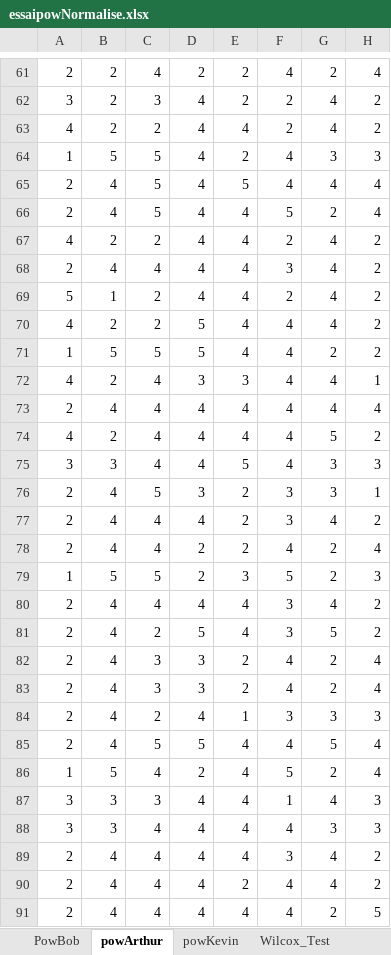
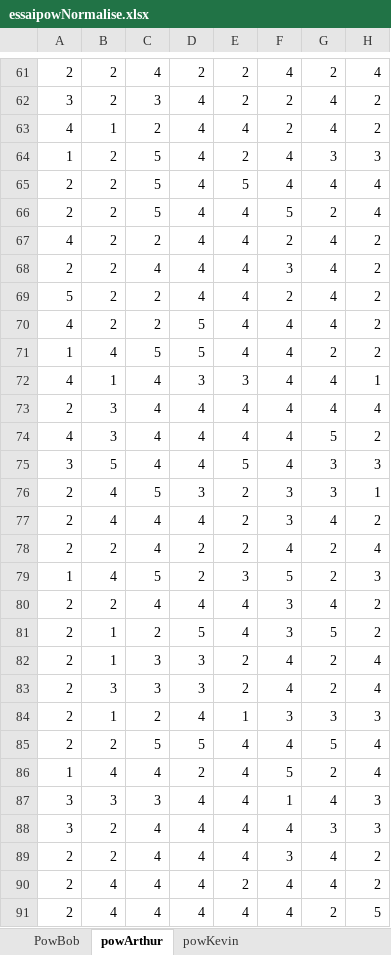
Before and after one commit to Olydia/Discolog, an Excel workbook: ToM/compVsMimic_Etude/EtudeFinale/essaipowNormalise.xlsx, sheet powArthur, drawn as a sheet; only a part is shown, gaps mark what is left out; values as stored, in another font and other column widths than the file's, no borders; removed rows and columns are numbered as before the commit, all else as after; the diff covers the shown part only; the diff names each change by its address in the sheet, - before the commit and + after, or states it on an @@ line.

```diff
--- a/ToM/compVsMimic_Etude/EtudeFinale/essaipowNormalise.xlsx (sheet powArthur)
+++ b/ToM/compVsMimic_Etude/EtudeFinale/essaipowNormalise.xlsx (sheet powArthur)
-sheet tab: Wilcox_Test
+row 63: 4 | 1 | 2 | 4 | 4 | 2 | 4 | 2
+row 64: 1 | 2 | 5 | 4 | 2 | 4 | 3 | 3
+row 65: 2 | 2 | 5 | 4 | 5 | 4 | 4 | 4
+row 66: 2 | 2 | 5 | 4 | 4 | 5 | 2 | 4
-row 64: 1 | 5 | 5 | 4 | 2 | 4 | 3 | 3
-row 65: 2 | 4 | 5 | 4 | 5 | 4 | 4 | 4
-row 66: 2 | 4 | 5 | 4 | 4 | 5 | 2 | 4
-row 67: 4 | 2 | 2 | 4 | 4 | 2 | 4 | 2
-B68: 4
+B68: 2
-B69: 1
+B69: 2
-B71: 5
+B71: 4
-B72: 2
+B72: 1
-B73: 4
+B73: 3
-B74: 2
+B74: 3
-B75: 3
+B75: 5
-B78: 4
+B78: 2
-B79: 5
+B79: 4
-B80: 4
+B80: 2
-B81:B82: 4
+B81:B82: 1
-B83: 4
+B83: 3
-B84: 4
+B84: 1
-B85: 4
+B85: 2
-B86: 5
+B86: 4
-B88: 3
+B88: 2
-B89: 4
+B89: 2
```
Also changed, not shown: 25 edited cells elsewhere in this sheet, sheet powKevin, other sheet tabs, formulas that keep their value.
